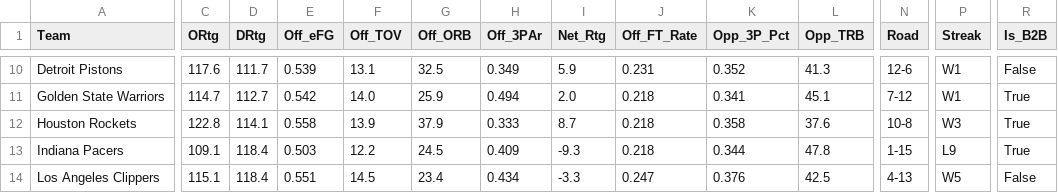
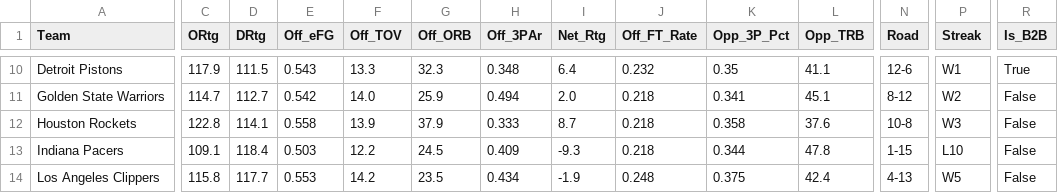
Before and after one commit to beratkahraman/NBA_Monte_Carlo, a CSV file: data/raw/nba_master_data_2026.csv, drawn as a sheet; only a part is shown, gaps mark what is left out; the diff covers the shown part only; the diff names each change by its address in the sheet, - before the commit and + after, or states it on an @@ line.

```diff
--- a/data/raw/nba_master_data_2026.csv
+++ b/data/raw/nba_master_data_2026.csv
-C10 (ORtg): 117.6
+C10 (ORtg): 117.9
-D10 (DRtg): 111.7
+D10 (DRtg): 111.5
-E10 (Off_eFG): 0.539
+E10 (Off_eFG): 0.543
-F10 (Off_TOV): 13.1
+F10 (Off_TOV): 13.3
-G10 (Off_ORB): 32.5
+G10 (Off_ORB): 32.3
-H10 (Off_3PAr): 0.349
+H10 (Off_3PAr): 0.348
-I10 (Net_Rtg): 5.9
+I10 (Net_Rtg): 6.4
-J10 (Off_FT_Rate): 0.231
+J10 (Off_FT_Rate): 0.232
-K10 (Opp_3P_Pct): 0.352
+K10 (Opp_3P_Pct): 0.35
-L10 (Opp_TRB): 41.3
+L10 (Opp_TRB): 41.1
-R10 (Is_B2B): False
+R10 (Is_B2B): True
-N11 (Road): 7-12
+N11 (Road): 8-12
-P11 (Streak): W1
+P11 (Streak): W2
-R11:R13 (Is_B2B): True
+R11:R13 (Is_B2B): False
-P13 (Streak): L9
+P13 (Streak): L10
-C14 (ORtg): 115.1
+C14 (ORtg): 115.8
-D14 (DRtg): 118.4
+D14 (DRtg): 117.7
-E14 (Off_eFG): 0.551
+E14 (Off_eFG): 0.553
-F14 (Off_TOV): 14.5
+F14 (Off_TOV): 14.2
-G14 (Off_ORB): 23.4
+G14 (Off_ORB): 23.5
-I14 (Net_Rtg): -3.3
+I14 (Net_Rtg): -1.9
-J14 (Off_FT_Rate): 0.247
+J14 (Off_FT_Rate): 0.248
-K14 (Opp_3P_Pct): 0.376
+K14 (Opp_3P_Pct): 0.375
-L14 (Opp_TRB): 42.5
+L14 (Opp_TRB): 42.4
```
Also changed, not shown: 122 edited cells elsewhere in this file.
